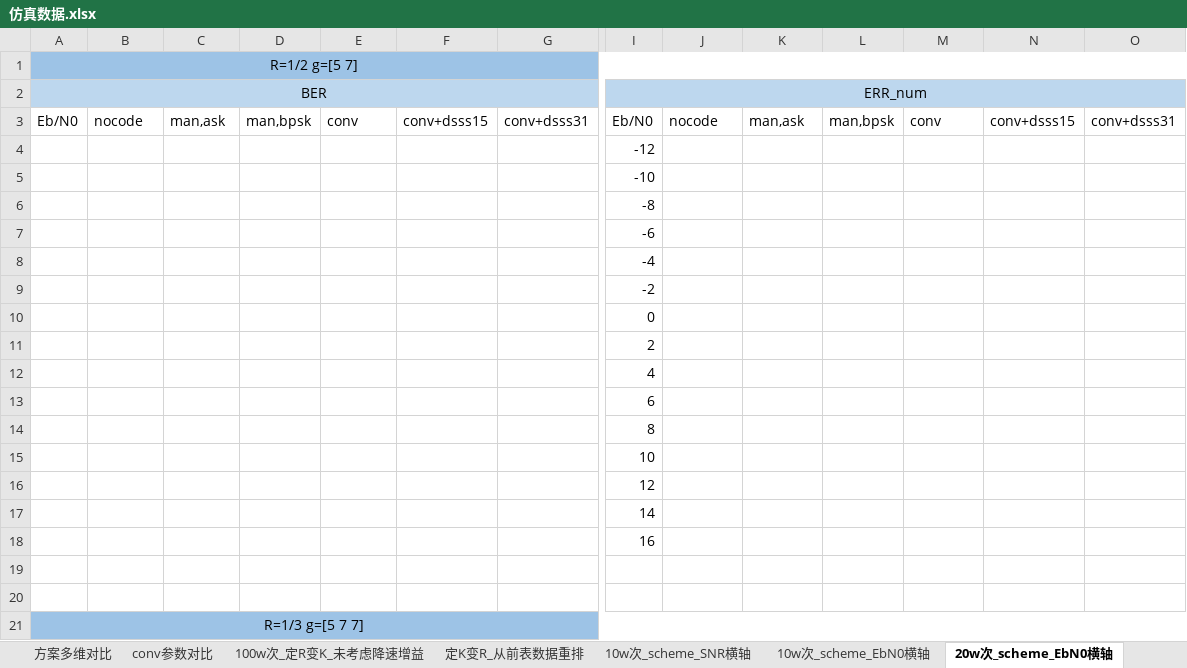
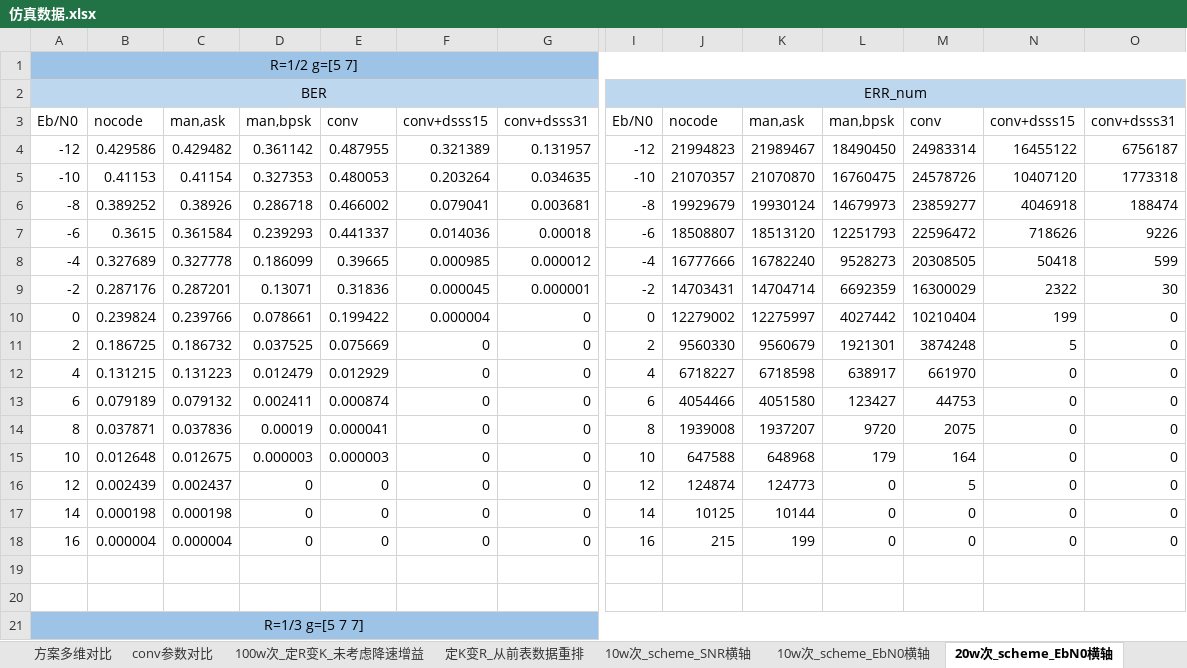
Before and after one commit to Ser-Wang/Convolutional-Code_Spread-Spectrum-Communication_Matlab-Verilog, an Excel workbook: Mat_sim_results/250325重新仿真/仿真数据.xlsx, sheet 20w次_scheme_EbN0横轴, drawn as a sheet; only a part is shown, gaps mark what is left out; values as stored, in another font and other column widths than the file's, no borders; removed rows and columns are numbered as before the commit, all else as after; rows hold the shown columns only; the diff names each change by its address in the sheet, - before the commit and + after, or states it on an @@ line.

```diff
--- a/Mat_sim_results/250325重新仿真/仿真数据.xlsx (sheet 20w次_scheme_EbN0横轴)
+++ b/Mat_sim_results/250325重新仿真/仿真数据.xlsx (sheet 20w次_scheme_EbN0横轴)
-row 4:  |  |  |  |  |  |  | -12
-row 5:  |  |  |  |  |  |  | -10
-row 6:  |  |  |  |  |  |  | -8
-row 7:  |  |  |  |  |  |  | -6
-row 8:  |  |  |  |  |  |  | -4
-row 9:  |  |  |  |  |  |  | -2
-row 10:  |  |  |  |  |  |  | 0
-row 11:  |  |  |  |  |  |  | 2
-row 12:  |  |  |  |  |  |  | 4
-row 13:  |  |  |  |  |  |  | 6
-row 14:  |  |  |  |  |  |  | 8
-row 15:  |  |  |  |  |  |  | 10
-row 16:  |  |  |  |  |  |  | 12
-row 17:  |  |  |  |  |  |  | 14
-row 18:  |  |  |  |  |  |  | 16
+row 4: -12 | 0.429586 | 0.429482 | 0.361142 | 0.487955 | 0.321389 | 0.131957 | -12 | 21994823 | 21989467 | 18490450 | 24983314 | 16455122 | 6756187
+row 5: -10 | 0.41153 | 0.41154 | 0.327353 | 0.480053 | 0.203264 | 0.034635 | -10 | 21070357 | 21070870 | 16760475 | 24578726 | 10407120 | 1773318
+row 6: -8 | 0.389252 | 0.38926 | 0.286718 | 0.466002 | 0.079041 | 0.003681 | -8 | 19929679 | 19930124 | 14679973 | 23859277 | 4046918 | 188474
+row 7: -6 | 0.3615 | 0.361584 | 0.239293 | 0.441337 | 0.014036 | 0.00018 | -6 | 18508807 | 18513120 | 12251793 | 22596472 | 718626 | 9226
+row 8: -4 | 0.327689 | 0.327778 | 0.186099 | 0.39665 | 0.000985 | 0.000012 | -4 | 16777666 | 16782240 | 9528273 | 20308505 | 50418 | 599
+row 9: -2 | 0.287176 | 0.287201 | 0.13071 | 0.31836 | 0.000045 | 0.000001 | -2 | 14703431 | 14704714 | 6692359 | 16300029 | 2322 | 30
+row 10: 0 | 0.239824 | 0.239766 | 0.078661 | 0.199422 | 0.000004 | 0 | 0 | 12279002 | 12275997 | 4027442 | 10210404 | 199 | 0
+row 11: 2 | 0.186725 | 0.186732 | 0.037525 | 0.075669 | 0 | 0 | 2 | 9560330 | 9560679 | 1921301 | 3874248 | 5 | 0
+row 12: 4 | 0.131215 | 0.131223 | 0.012479 | 0.012929 | 0 | 0 | 4 | 6718227 | 6718598 | 638917 | 661970 | 0 | 0
+row 13: 6 | 0.079189 | 0.079132 | 0.002411 | 0.000874 | 0 | 0 | 6 | 4054466 | 4051580 | 123427 | 44753 | 0 | 0
+row 14: 8 | 0.037871 | 0.037836 | 0.00019 | 0.000041 | 0 | 0 | 8 | 1939008 | 1937207 | 9720 | 2075 | 0 | 0
+row 15: 10 | 0.012648 | 0.012675 | 0.000003 | 0.000003 | 0 | 0 | 10 | 647588 | 648968 | 179 | 164 | 0 | 0
+row 16: 12 | 0.002439 | 0.002437 | 0 | 0 | 0 | 0 | 12 | 124874 | 124773 | 0 | 5 | 0 | 0
+row 17: 14 | 0.000198 | 0.000198 | 0 | 0 | 0 | 0 | 14 | 10125 | 10144 | 0 | 0 | 0 | 0
+row 18: 16 | 0.000004 | 0.000004 | 0 | 0 | 0 | 0 | 16 | 215 | 199 | 0 | 0 | 0 | 0
```
Also changed, not shown: 4 other files.
